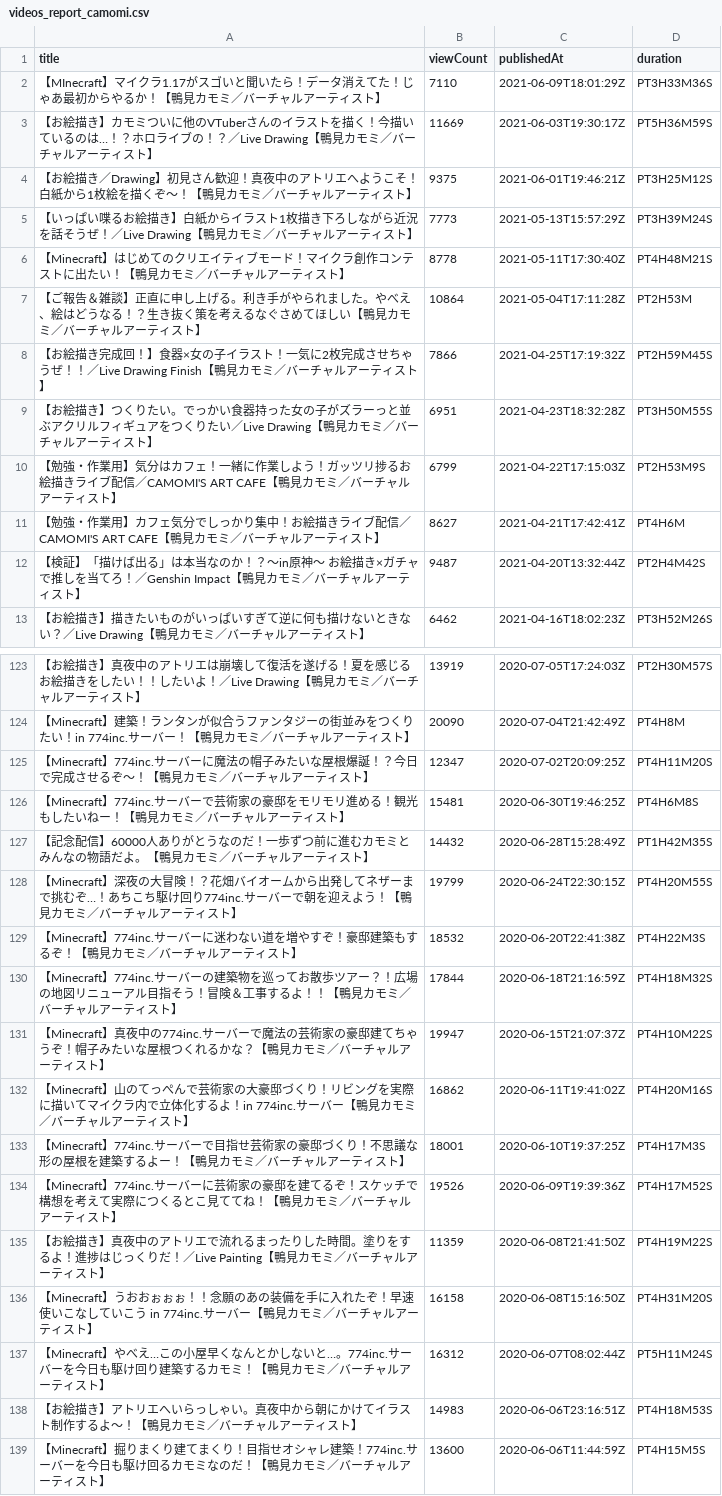
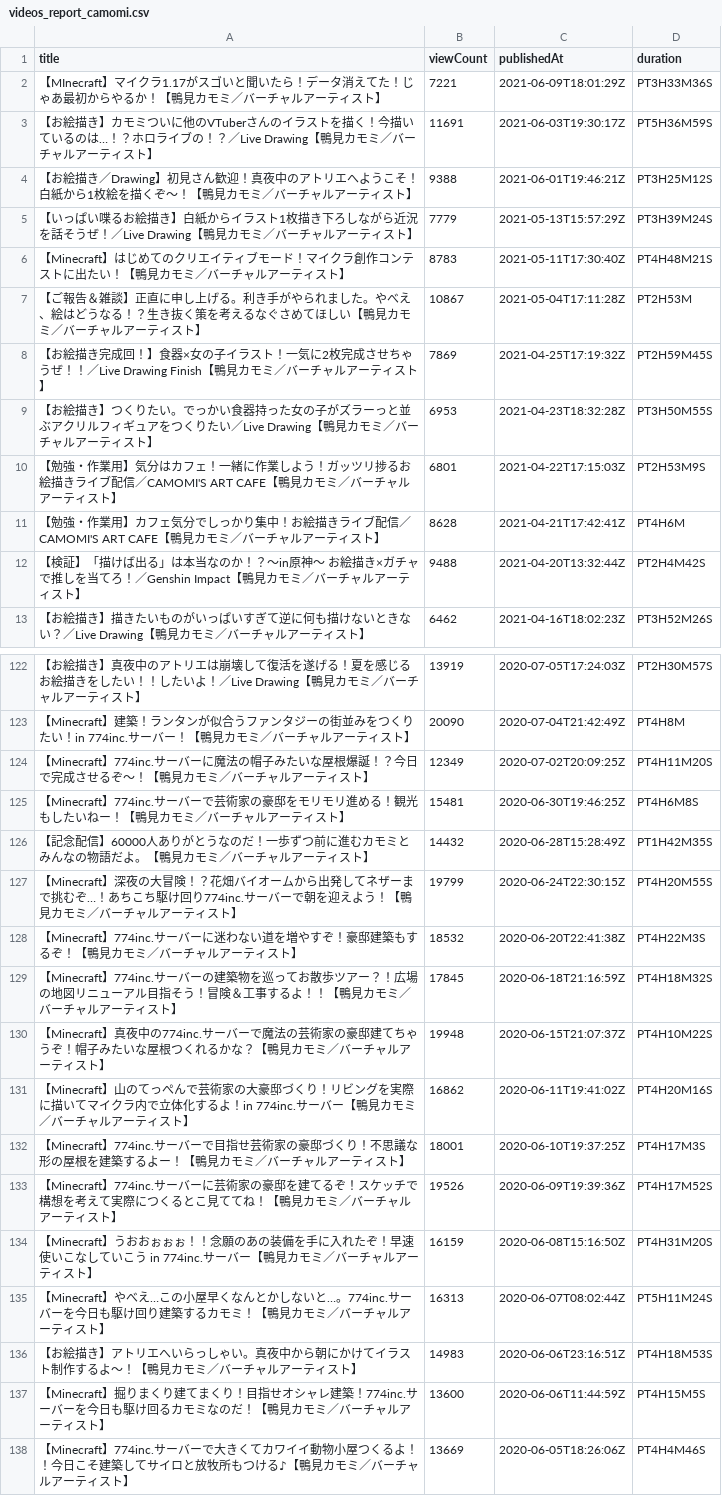
Before and after one commit to publictrain/oshihuya, a CSV file: videos_report_camomi.csv, drawn as a sheet; only a part is shown, gaps mark what is left out; the shorter side is filled out with more unchanged rows; the diff covers the shown part only.

```diff
--- a/videos_report_camomi.csv
+++ b/videos_report_camomi.csv
@@ -1,13 +1,13 @@
 title,viewCount,publishedAt,duration
-【MInecraft】マイクラ1.17がスゴいと聞いたら！データ消えてた！じゃあ最初からやるか！【鴨見カモミ／バーチャルアーティスト】,7110,2021-06-09T18:01:29Z,PT3H33M36S
-【お絵描き】カモミついに他のVTuberさんのイラストを描く！今描いているのは…！？ホロライブの！？／Live Drawing【鴨見カモミ／バーチャルアーティスト】,11669,2021-06-03T19:30:17Z,PT5H36M59S
-【お絵描き／Drawing】初見さん歓迎！真夜中のアトリエへようこそ！白紙から1枚絵を描くぞ～！【鴨見カモミ／バーチャルアーティスト】,9375,2021-06-01T19:46:21Z,PT3H25M12S
-【いっぱい喋るお絵描き】白紙からイラスト1枚描き下ろしながら近況を話そうぜ！／Live Drawing【鴨見カモミ／バーチャルアーティスト】,7773,2021-05-13T15:57:29Z,PT3H39M24S
-【Minecraft】はじめてのクリエイティブモード！マイクラ創作コンテストに出たい！【鴨見カモミ／バーチャルアーティスト】,8778,2021-05-11T17:30:40Z,PT4H48M21S
-【ご報告＆雑談】正直に申し上げる。利き手がやられました。やべえ、絵はどうなる！？生き抜く策を考えるなぐさめてほしい【鴨見カモミ／バーチャルアーティスト】,10864,2021-05-04T17:11:28Z,PT2H53M
-【お絵描き完成回！】食器×女の子イラスト！一気に2枚完成させちゃうぜ！！／Live Drawing Finish【鴨見カモミ／バーチャルアーティスト】,7866,2021-04-25T17:19:32Z,PT2H59M45S
-【お絵描き】つくりたい。でっかい食器持った女の子がズラーっと並ぶアクリルフィギュアをつくりたい／Live Drawing【鴨見カモミ／バーチャルアーティスト】,6951,2021-04-23T18:32:28Z,PT3H50M55S
-【勉強・作業用】気分はカフェ！一緒に作業しよう！ガッツリ捗るお絵描きライブ配信／CAMOMI'S ART CAFE【鴨見カモミ／バーチャルアーティスト】,6799,2021-04-22T17:15:03Z,PT2H53M9S
-【勉強・作業用】カフェ気分でしっかり集中！お絵描きライブ配信／CAMOMI'S ART CAFE【鴨見カモミ／バーチャルアーティスト】,8627,2021-04-21T17:42:41Z,PT4H6M
-【検証】「描けば出る」は本当なのか！？～in原神～ お絵描き×ガチャで推しを当てろ！／Genshin Impact【鴨見カモミ／バーチャルアーティスト】,9487,2021-04-20T13:32:44Z,PT2H4M42S
+【MInecraft】マイクラ1.17がスゴいと聞いたら！データ消えてた！じゃあ最初からやるか！【鴨見カモミ／バーチャルアーティスト】,7221,2021-06-09T18:01:29Z,PT3H33M36S
+【お絵描き】カモミついに他のVTuberさんのイラストを描く！今描いているのは…！？ホロライブの！？／Live Drawing【鴨見カモミ／バーチャルアーティスト】,11691,2021-06-03T19:30:17Z,PT5H36M59S
+【お絵描き／Drawing】初見さん歓迎！真夜中のアトリエへようこそ！白紙から1枚絵を描くぞ～！【鴨見カモミ／バーチャルアーティスト】,9388,2021-06-01T19:46:21Z,PT3H25M12S
+【いっぱい喋るお絵描き】白紙からイラスト1枚描き下ろしながら近況を話そうぜ！／Live Drawing【鴨見カモミ／バーチャルアーティスト】,7779,2021-05-13T15:57:29Z,PT3H39M24S
+【Minecraft】はじめてのクリエイティブモード！マイクラ創作コンテストに出たい！【鴨見カモミ／バーチャルアーティスト】,8783,2021-05-11T17:30:40Z,PT4H48M21S
+【ご報告＆雑談】正直に申し上げる。利き手がやられました。やべえ、絵はどうなる！？生き抜く策を考えるなぐさめてほしい【鴨見カモミ／バーチャルアーティスト】,10867,2021-05-04T17:11:28Z,PT2H53M
+【お絵描き完成回！】食器×女の子イラスト！一気に2枚完成させちゃうぜ！！／Live Drawing Finish【鴨見カモミ／バーチャルアーティスト】,7869,2021-04-25T17:19:32Z,PT2H59M45S
+【お絵描き】つくりたい。でっかい食器持った女の子がズラーっと並ぶアクリルフィギュアをつくりたい／Live Drawing【鴨見カモミ／バーチャルアーティスト】,6953,2021-04-23T18:32:28Z,PT3H50M55S
+【勉強・作業用】気分はカフェ！一緒に作業しよう！ガッツリ捗るお絵描きライブ配信／CAMOMI'S ART CAFE【鴨見カモミ／バーチャルアーティスト】,6801,2021-04-22T17:15:03Z,PT2H53M9S
+【勉強・作業用】カフェ気分でしっかり集中！お絵描きライブ配信／CAMOMI'S ART CAFE【鴨見カモミ／バーチャルアーティスト】,8628,2021-04-21T17:42:41Z,PT4H6M
+【検証】「描けば出る」は本当なのか！？～in原神～ お絵描き×ガチャで推しを当てろ！／Genshin Impact【鴨見カモミ／バーチャルアーティスト】,9488,2021-04-20T13:32:44Z,PT2H4M42S
 【お絵描き】描きたいものがいっぱいすぎて逆に何も描けないときない？／Live Drawing【鴨見カモミ／バーチャルアーティスト】,6462,2021-04-16T18:02:23Z,PT3H52M26S
@@ -124,3 +123,3 @@
 【Minecraft】建築！ランタンが似合うファンタジーの街並みをつくりたい！in 774inc.サーバー！【鴨見カモミ／バーチャルアーティスト】,20090,2020-07-04T21:42:49Z,PT4H8M
-【Minecraft】774inc.サーバーに魔法の帽子みたいな屋根爆誕！？今日で完成させるぞ～！【鴨見カモミ／バーチャルアーティスト】,12347,2020-07-02T20:09:25Z,PT4H11M20S
+【Minecraft】774inc.サーバーに魔法の帽子みたいな屋根爆誕！？今日で完成させるぞ～！【鴨見カモミ／バーチャルアーティスト】,12349,2020-07-02T20:09:25Z,PT4H11M20S
 【Minecraft】774inc.サーバーで芸術家の豪邸をモリモリ進める！観光もしたいねー！【鴨見カモミ／バーチャルアーティスト】,15481,2020-06-30T19:46:25Z,PT4H6M8S
@@ -129,4 +128,4 @@
 【Minecraft】774inc.サーバーに迷わない道を増やすぞ！豪邸建築もするぞ！【鴨見カモミ／バーチャルアーティスト】,18532,2020-06-20T22:41:38Z,PT4H22M3S
-【Minecraft】774inc.サーバーの建築物を巡ってお散歩ツアー？！広場の地図リニューアル目指そう！冒険＆工事するよ！！【鴨見カモミ／バーチャルアーティスト】,17844,2020-06-18T21:16:59Z,PT4H18M32S
-【Minecraft】真夜中の774inc.サーバーで魔法の芸術家の豪邸建てちゃうぞ！帽子みたいな屋根つくれるかな？【鴨見カモミ／バーチャルアーティスト】,19947,2020-06-15T21:07:37Z,PT4H10M22S
+【Minecraft】774inc.サーバーの建築物を巡ってお散歩ツアー？！広場の地図リニューアル目指そう！冒険＆工事するよ！！【鴨見カモミ／バーチャルアーティスト】,17845,2020-06-18T21:16:59Z,PT4H18M32S
+【Minecraft】真夜中の774inc.サーバーで魔法の芸術家の豪邸建てちゃうぞ！帽子みたいな屋根つくれるかな？【鴨見カモミ／バーチャルアーティスト】,19948,2020-06-15T21:07:37Z,PT4H10M22S
 【Minecraft】山のてっぺんで芸術家の大豪邸づくり！リビングを実際に描いてマイクラ内で立体化するよ！in 774inc.サーバー【鴨見カモミ／バーチャルアーティスト】,16862,2020-06-11T19:41:02Z,PT4H20M16S
@@ -134,5 +133,4 @@
 【Minecraft】774inc.サーバーに芸術家の豪邸を建てるぞ！スケッチで構想を考えて実際につくるとこ見ててね！【鴨見カモミ／バーチャルアーティスト】,19526,2020-06-09T19:39:36Z,PT4H17M52S
-【お絵描き】真夜中のアトリエで流れるまったりした時間。塗りをするよ！進捗はじっくりだ！／Live Painting【鴨見カモミ／バーチャルアーティスト】,11359,2020-06-08T21:41:50Z,PT4H19M22S
-【Minecraft】うおおぉぉぉ！！念願のあの装備を手に入れたぞ！早速使いこなしていこう in 774inc.サーバー【鴨見カモミ／バーチャルアーティスト】,16158,2020-06-08T15:16:50Z,PT4H31M20S
-【Minecraft】やべえ…この小屋早くなんとかしないと…。774inc.サーバーを今日も駆け回り建築するカモミ！【鴨見カモミ／バーチャルアーティスト】,16312,2020-06-07T08:02:44Z,PT5H11M24S
+【Minecraft】うおおぉぉぉ！！念願のあの装備を手に入れたぞ！早速使いこなしていこう in 774inc.サーバー【鴨見カモミ／バーチャルアーティスト】,16159,2020-06-08T15:16:50Z,PT4H31M20S
+【Minecraft】やべえ…この小屋早くなんとかしないと…。774inc.サーバーを今日も駆け回り建築するカモミ！【鴨見カモミ／バーチャルアーティスト】,16313,2020-06-07T08:02:44Z,PT5H11M24S
 【お絵描き】アトリエへいらっしゃい。真夜中から朝にかけてイラスト制作するよ～！【鴨見カモミ／バーチャルアーティスト】,14983,2020-06-06T23:16:51Z,PT4H18M53S
```
Also changed, not shown: 1 added row, 1 removed row and 24 edited cells elsewhere in this file, videos_report_hira.csv, videos_report_miko.csv, 20 other files.
